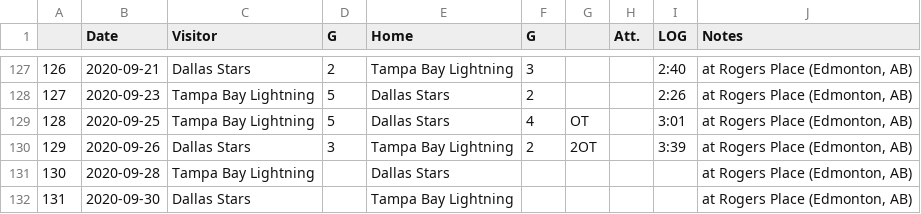
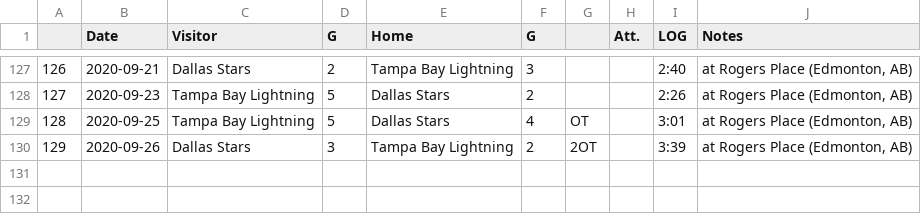
Before and after one commit to pbulsink/HockeyModel, a CSV file: data-raw/20192020Playoffs.csv, drawn as a sheet; only a part is shown, gaps mark what is left out; the diff names each change by its address in the sheet, - before the commit and + after, or states it on an @@ line.

```diff
--- a/data-raw/20192020Playoffs.csv
+++ b/data-raw/20192020Playoffs.csv
-row 131: 130 | 2020-09-28 | Tampa Bay Lightning |  | Dallas Stars |  |  |  |  | at Rogers Place (Edmonton, AB)
-row 132: 131 | 2020-09-30 | Dallas Stars |  | Tampa Bay Lightning |  |  |  |  | at Rogers Place (Edmonton, AB)
```
Also changed, not shown: 4 other files.
